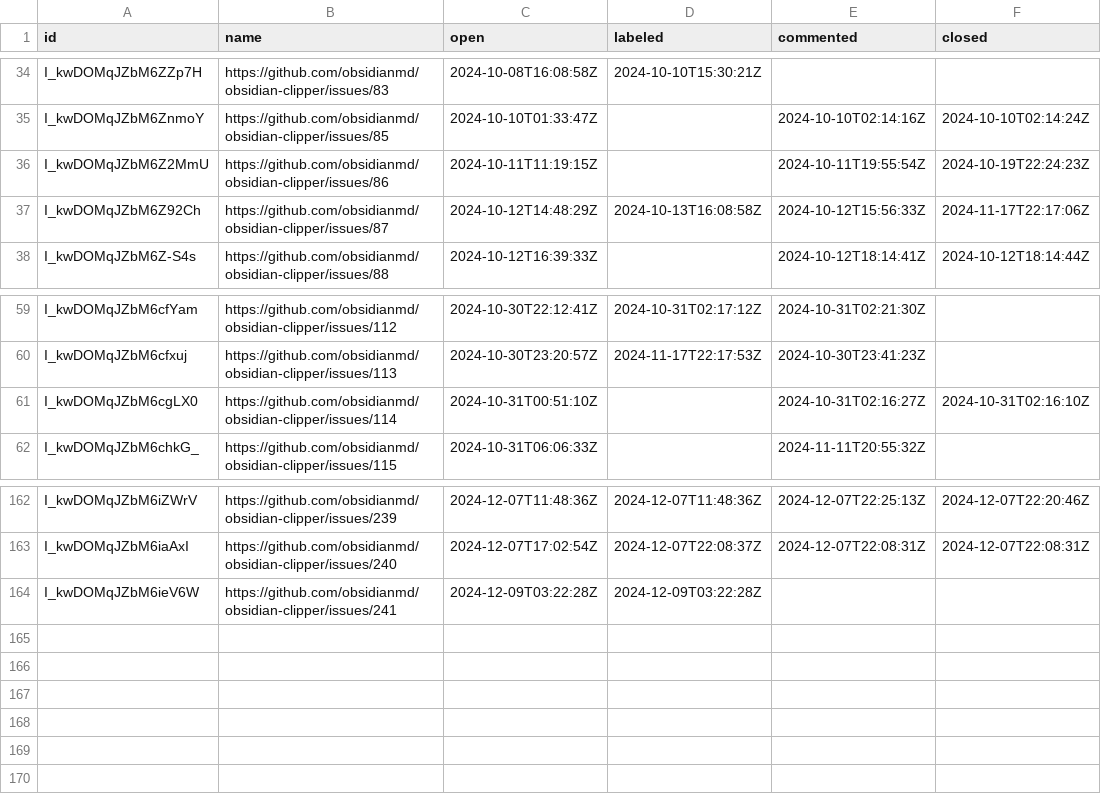
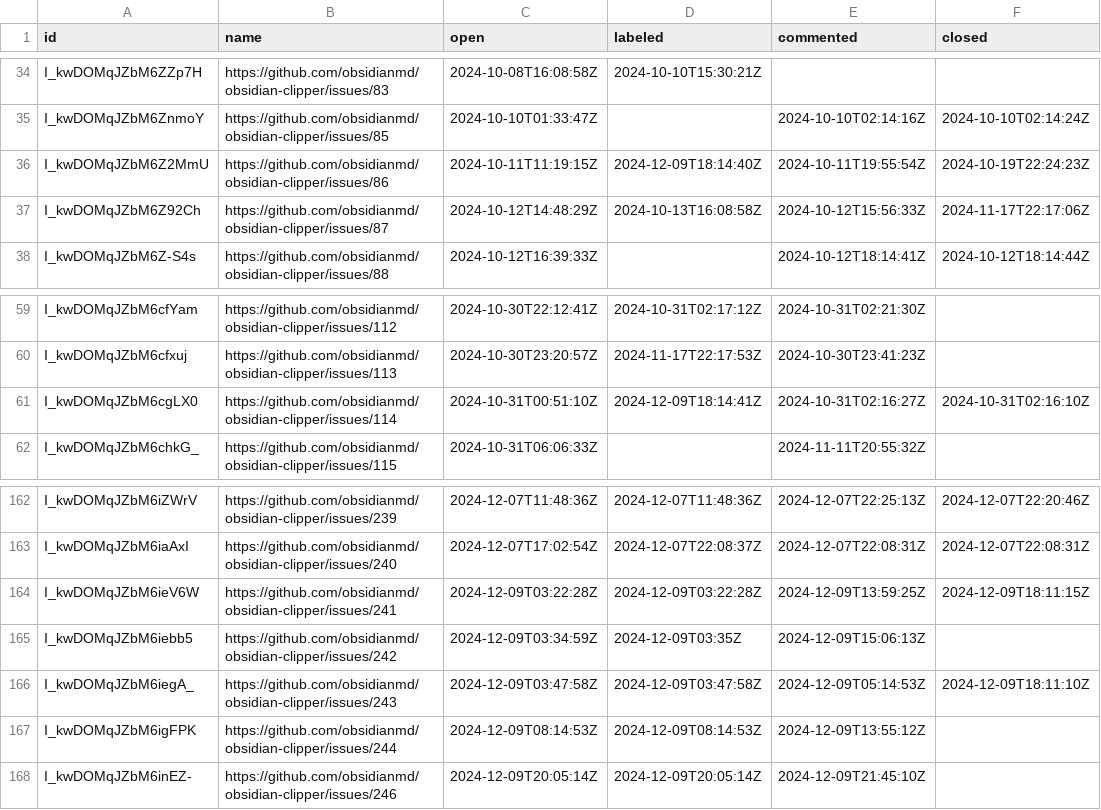
Before and after one commit to joethei/oselvar-metrics, a CSV file: data/obsidianmd/obsidian-clipper/issues.csv, drawn as a sheet; only a part is shown, gaps mark what is left out.

```diff
--- a/data/obsidianmd/obsidian-clipper/issues.csv
+++ b/data/obsidianmd/obsidian-clipper/issues.csv
@@ -35,3 +35,3 @@ I_kwDOMqJZbM6ZZp7H,https://github.com/obsidianmd/obsidian-clipper/issues/83,2024
 I_kwDOMqJZbM6ZnmoY,https://github.com/obsidianmd/obsidian-clipper/issues/85,2024-10-10T01:33:47Z,,2024-10-10T02:14:16Z,2024-10-10T02:14:24Z
-I_kwDOMqJZbM6Z2MmU,https://github.com/obsidianmd/obsidian-clipper/issues/86,2024-10-11T11:19:15Z,,2024-10-11T19:55:54Z,2024-10-19T22:24:23Z
+I_kwDOMqJZbM6Z2MmU,https://github.com/obsidianmd/obsidian-clipper/issues/86,2024-10-11T11:19:15Z,2024-12-09T18:14:40Z,2024-10-11T19:55:54Z,2024-10-19T22:24:23Z
 I_kwDOMqJZbM6Z92Ch,https://github.com/obsidianmd/obsidian-clipper/issues/87,2024-10-12T14:48:29Z,2024-10-13T16:08:58Z,2024-10-12T15:56:33Z,2024-11-17T22:17:06Z
@@ -60,3 +60,3 @@ I_kwDOMqJZbM6cfYam,https://github.com/obsidianmd/obsidian-clipper/issues/112,202
 I_kwDOMqJZbM6cfxuj,https://github.com/obsidianmd/obsidian-clipper/issues/113,2024-10-30T23:20:57Z,2024-11-17T22:17:53Z,2024-10-30T23:41:23Z,
-I_kwDOMqJZbM6cgLX0,https://github.com/obsidianmd/obsidian-clipper/issues/114,2024-10-31T00:51:10Z,,2024-10-31T02:16:27Z,2024-10-31T02:16:10Z
+I_kwDOMqJZbM6cgLX0,https://github.com/obsidianmd/obsidian-clipper/issues/114,2024-10-31T00:51:10Z,2024-12-09T18:14:41Z,2024-10-31T02:16:27Z,2024-10-31T02:16:10Z
 I_kwDOMqJZbM6chkG_,https://github.com/obsidianmd/obsidian-clipper/issues/115,2024-10-31T06:06:33Z,,2024-11-11T20:55:32Z,
@@ -163,2 +163,6 @@ I_kwDOMqJZbM6iZWrV,https://github.com/obsidianmd/obsidian-clipper/issues/239,202
 I_kwDOMqJZbM6iaAxI,https://github.com/obsidianmd/obsidian-clipper/issues/240,2024-12-07T17:02:54Z,2024-12-07T22:08:37Z,2024-12-07T22:08:31Z,2024-12-07T22:08:31Z
-I_kwDOMqJZbM6ieV6W,https://github.com/obsidianmd/obsidian-clipper/issues/241,2024-12-09T03:22:28Z,2024-12-09T03:22:28Z,,
+I_kwDOMqJZbM6ieV6W,https://github.com/obsidianmd/obsidian-clipper/issues/241,2024-12-09T03:22:28Z,2024-12-09T03:22:28Z,2024-12-09T13:59:25Z,2024-12-09T18:11:15Z
+I_kwDOMqJZbM6iebb5,https://github.com/obsidianmd/obsidian-clipper/issues/242,2024-12-09T03:34:59Z,2024-12-09T03:35Z,2024-12-09T15:06:13Z,
+I_kwDOMqJZbM6iegA_,https://github.com/obsidianmd/obsidian-clipper/issues/243,2024-12-09T03:47:58Z,2024-12-09T03:47:58Z,2024-12-09T05:14:53Z,2024-12-09T18:11:10Z
+I_kwDOMqJZbM6igFPK,https://github.com/obsidianmd/obsidian-clipper/issues/244,2024-12-09T08:14:53Z,2024-12-09T08:14:53Z,2024-12-09T13:55:12Z,
+I_kwDOMqJZbM6inEZ-,https://github.com/obsidianmd/obsidian-clipper/issues/246,2024-12-09T20:05:14Z,2024-12-09T20:05:14Z,2024-12-09T21:45:10Z,
```
Also changed, not shown: data/obsidianmd/obsidian-clipper/pullRequests.csv, data/obsidianmd/obsidian-importer/issues.csv, 2 other files.
